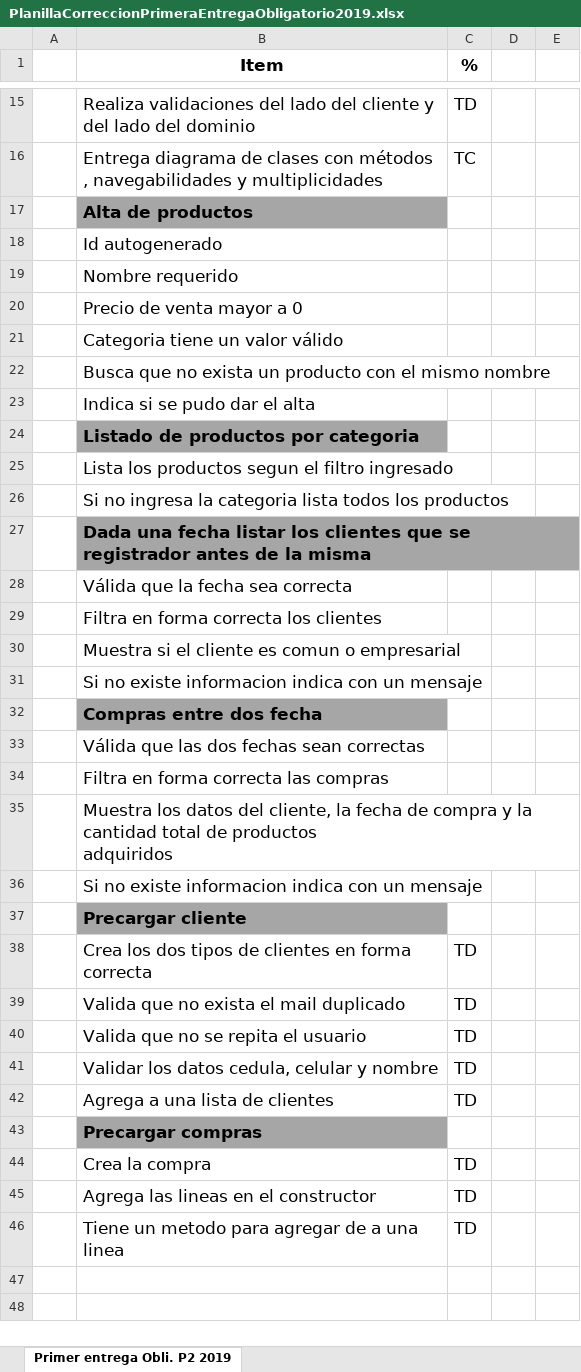
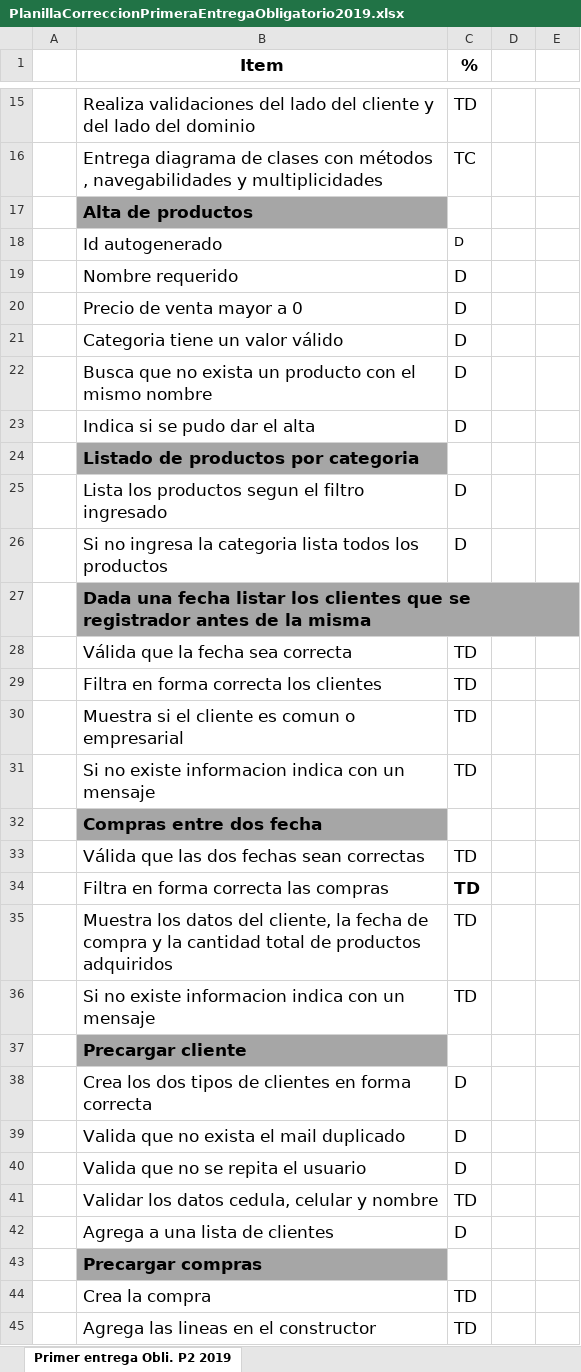
Before and after one commit to avallelisboa/Obligatorio1P2, an Excel workbook: PlanillaCorreccionPrimeraEntregaObligatorio2019.xlsx, sheet Primer entrega Obli. P2 2019, drawn as a sheet; only a part is shown, gaps mark what is left out; the shorter side is filled out with more unchanged rows; values as stored, in another font and other column widths than the file's, no borders; the diff names each change by its address in the sheet, - before the commit and + after, or states it on an @@ line.

```diff
--- a/PlanillaCorreccionPrimeraEntregaObligatorio2019.xlsx (sheet Primer entrega Obli. P2 2019)
+++ b/PlanillaCorreccionPrimeraEntregaObligatorio2019.xlsx (sheet Primer entrega Obli. P2 2019)
-C18:C23 (%): (empty)
+C18:C23 (%): D
-C25:C26 (%): (empty)
+C25:C26 (%): D
-C28:C31 (%): (empty)
+C28:C31 (%): TD
-C33:C36 (%): (empty)
+C33:C36 (%): TD
-C38:C40 (%): TD
+C38:C40 (%): D
-C42 (%): TD
+C42 (%): D
```
Also changed, not shown: 15 other files.
